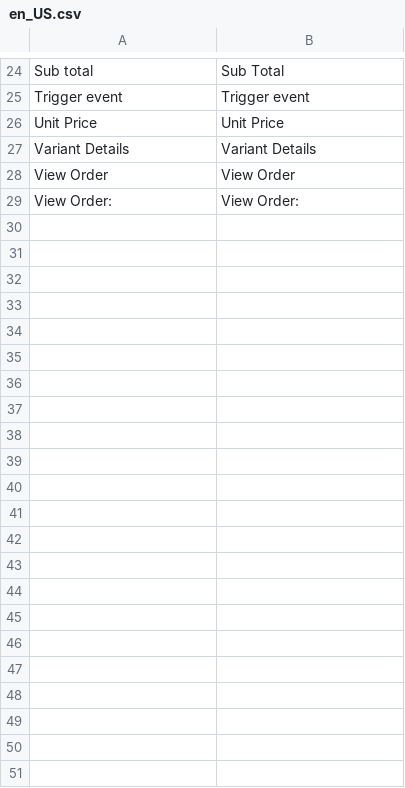
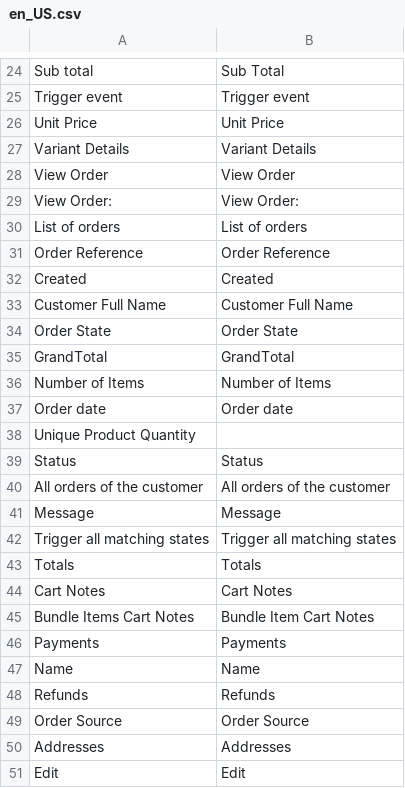
Before and after one commit to spryker/sales, a CSV file: data/translation/Zed/en_US.csv, drawn as a sheet; only a part is shown, gaps mark what is left out; the diff names each change by its address in the sheet, - before the commit and + after, or states it on an @@ line.

Commit message:
added needed translations

```diff
--- a/data/translation/Zed/en_US.csv
+++ b/data/translation/Zed/en_US.csv
+row 30: List of orders | List of orders
+row 31: Order Reference | Order Reference
+row 32: Created | Created
+row 33: Customer Full Name | Customer Full Name
+row 34: Order State | Order State
+row 35: GrandTotal | GrandTotal
+row 36: Number of Items | Number of Items
+row 37: Order date | Order date
+row 38: Unique Product Quantity
+row 39: Status | Status
+row 40: All orders of the customer | All orders of the customer
+row 41: Message | Message
+row 42: Trigger all matching states | Trigger all matching states
+row 43: Totals | Totals
+row 44: Cart Notes | Cart Notes
+row 45: Bundle Items Cart Notes | Bundle Item Cart Notes
+row 46: Payments | Payments
+row 47: Name | Name
+row 48: Refunds | Refunds
+row 49: Order Source | Order Source
+row 50: Addresses | Addresses
+row 51: Edit | Edit
```
Also changed, not shown: data/translation/Zed/de_DE.csv, 2 other files.
